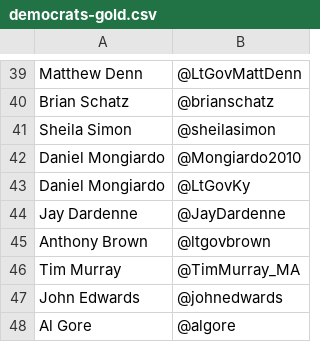
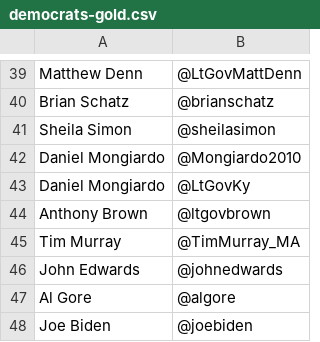
Before and after one commit to ltflores/csc-869-mlog, a CSV file: twitterscraper/summaries/democrats-gold.csv, drawn as a sheet; only a part is shown, gaps mark what is left out; the shorter side is filled out with more unchanged rows; the diff names each change by its address in the sheet, - before the commit and + after, or states it on an @@ line.

```diff
--- a/twitterscraper/summaries/democrats-gold.csv
+++ b/twitterscraper/summaries/democrats-gold.csv
-row 44: Jay Dardenne | @JayDardenne
```
Also changed, not shown: twitterscraper/summaries/gp-r.csv, 22 other files.
